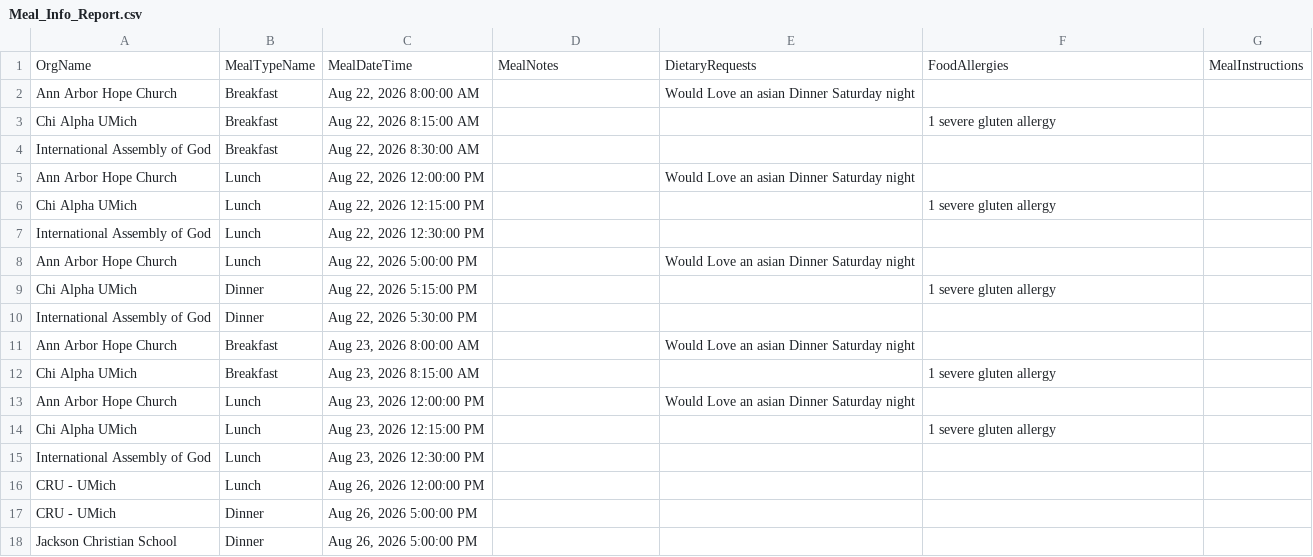
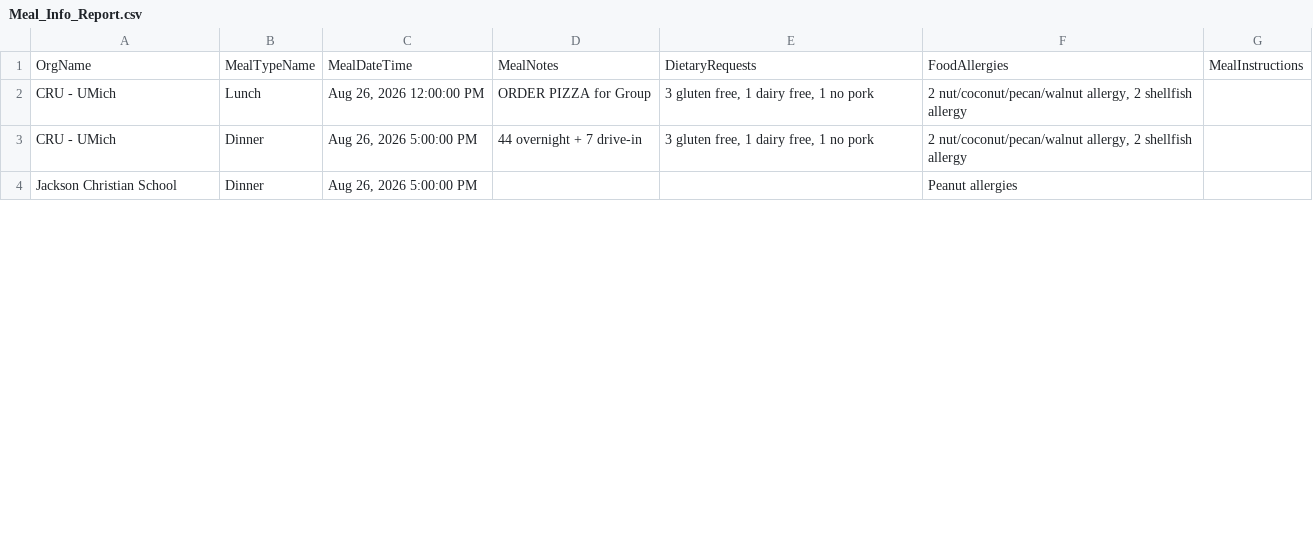
Before and after one commit to solomon123james-cmd/fhl-dashboard-data, a CSV file: data/Meal_Info_Report.csv, drawn as a sheet; only a part is shown; the diff covers the shown part only.

```diff
--- a/data/Meal_Info_Report.csv
+++ b/data/Meal_Info_Report.csv
@@ -1,18 +1,4 @@
 OrgName,MealTypeName,MealDateTime,MealNotes,DietaryRequests,FoodAllergies,MealInstructions
-Ann Arbor Hope Church,Breakfast,"Aug 22, 2026 8:00:00 AM",,Would Love an asian Dinner Saturday night ,,
-Chi Alpha UMich,Breakfast,"Aug 22, 2026 8:15:00 AM",,,1 severe gluten allergy,
-International Assembly of God,Breakfast,"Aug 22, 2026 8:30:00 AM",,,,
-Ann Arbor Hope Church,Lunch,"Aug 22, 2026 12:00:00 PM",,Would Love an asian Dinner Saturday night ,,
-Chi Alpha UMich,Lunch,"Aug 22, 2026 12:15:00 PM",,,1 severe gluten allergy,
-International Assembly of God,Lunch,"Aug 22, 2026 12:30:00 PM",,,,
-Ann Arbor Hope Church,Lunch,"Aug 22, 2026 5:00:00 PM",,Would Love an asian Dinner Saturday night ,,
-Chi Alpha UMich,Dinner,"Aug 22, 2026 5:15:00 PM",,,1 severe gluten allergy,
-International Assembly of God,Dinner,"Aug 22, 2026 5:30:00 PM",,,,
-Ann Arbor Hope Church,Breakfast,"Aug 23, 2026 8:00:00 AM",,Would Love an asian Dinner Saturday night ,,
-Chi Alpha UMich,Breakfast,"Aug 23, 2026 8:15:00 AM",,,1 severe gluten allergy,
-Ann Arbor Hope Church,Lunch,"Aug 23, 2026 12:00:00 PM",,Would Love an asian Dinner Saturday night ,,
-Chi Alpha UMich,Lunch,"Aug 23, 2026 12:15:00 PM",,,1 severe gluten allergy,
-International Assembly of God,Lunch,"Aug 23, 2026 12:30:00 PM",,,,
-CRU - UMich,Lunch,"Aug 26, 2026 12:00:00 PM",,,,
-CRU - UMich,Dinner,"Aug 26, 2026 5:00:00 PM",,,,
-Jackson Christian School,Dinner,"Aug 26, 2026 5:00:00 PM",,,,
+CRU - UMich,Lunch,"Aug 26, 2026 12:00:00 PM",ORDER PIZZA for Group,"3 gluten free, 1 dairy free, 1 no pork","2 nut/coconut/pecan/walnut allergy, 2 shellfish allergy",
+CRU - UMich,Dinner,"Aug 26, 2026 5:00:00 PM",44 overnight + 7 drive-in,"3 gluten free, 1 dairy free, 1 no pork","2 nut/coconut/pecan/walnut allergy, 2 shellfish allergy",
+Jackson Christian School,Dinner,"Aug 26, 2026 5:00:00 PM",,,Peanut allergies,
```
Also changed, not shown: 10 added rows, 2 removed rows, 1 moved row and 8 edited cells elsewhere in this file.
